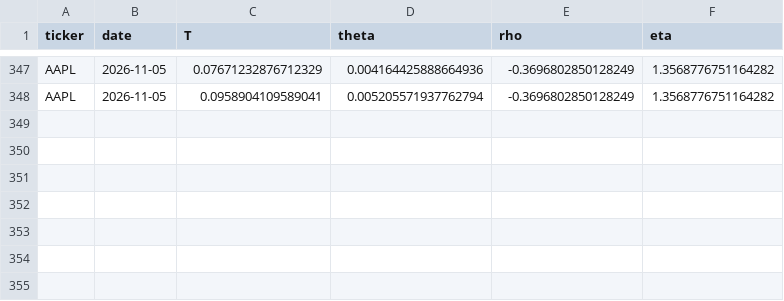
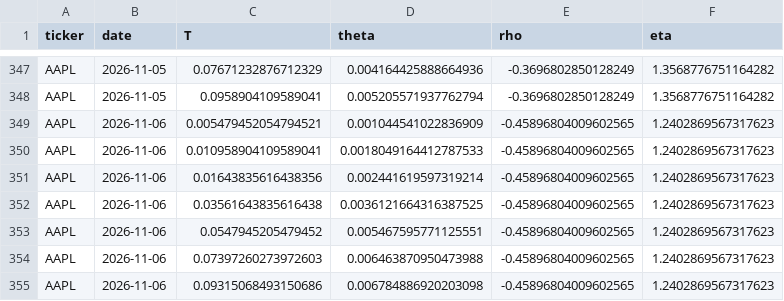
Before and after one commit to 0264224-netizen/Proyecto-1, a CSV file: history/AAPL_ssvi_history.csv, drawn as a sheet; only a part is shown, gaps mark what is left out.

```diff
--- a/history/AAPL_ssvi_history.csv
+++ b/history/AAPL_ssvi_history.csv
@@ -348 +348,8 @@ AAPL,2026-11-05,0.07671232876712329,0.004164425888664936,-0.3696802850128249,1.3
 AAPL,2026-11-05,0.0958904109589041,0.005205571937762794,-0.3696802850128249,1.3568776751164282
+AAPL,2026-11-06,0.005479452054794521,0.001044541022836909,-0.45896804009602565,1.2402869567317623
+AAPL,2026-11-06,0.010958904109589041,0.0018049164412787533,-0.45896804009602565,1.2402869567317623
+AAPL,2026-11-06,0.01643835616438356,0.002441619597319214,-0.45896804009602565,1.2402869567317623
+AAPL,2026-11-06,0.03561643835616438,0.0036121664316387525,-0.45896804009602565,1.2402869567317623
+AAPL,2026-11-06,0.0547945205479452,0.005467595771125551,-0.45896804009602565,1.2402869567317623
+AAPL,2026-11-06,0.07397260273972603,0.006463870950473988,-0.45896804009602565,1.2402869567317623
+AAPL,2026-11-06,0.09315068493150686,0.006784886920203098,-0.45896804009602565,1.2402869567317623
```
Also changed, not shown: history/MSFT_ssvi_history.csv, history/TSLA_ssvi_history.csv.
